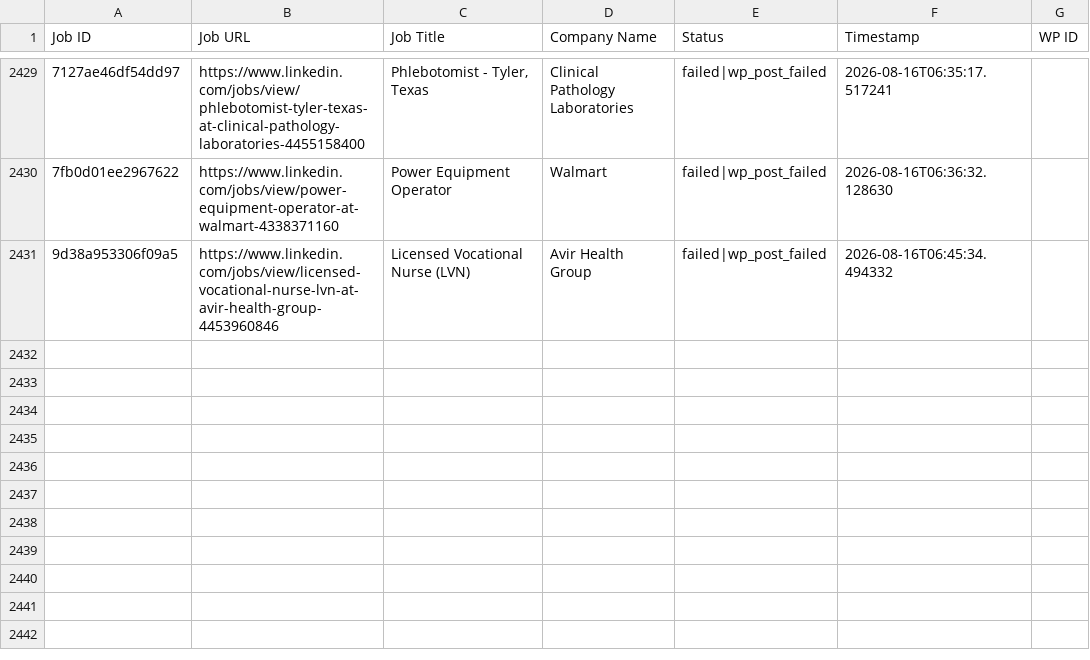
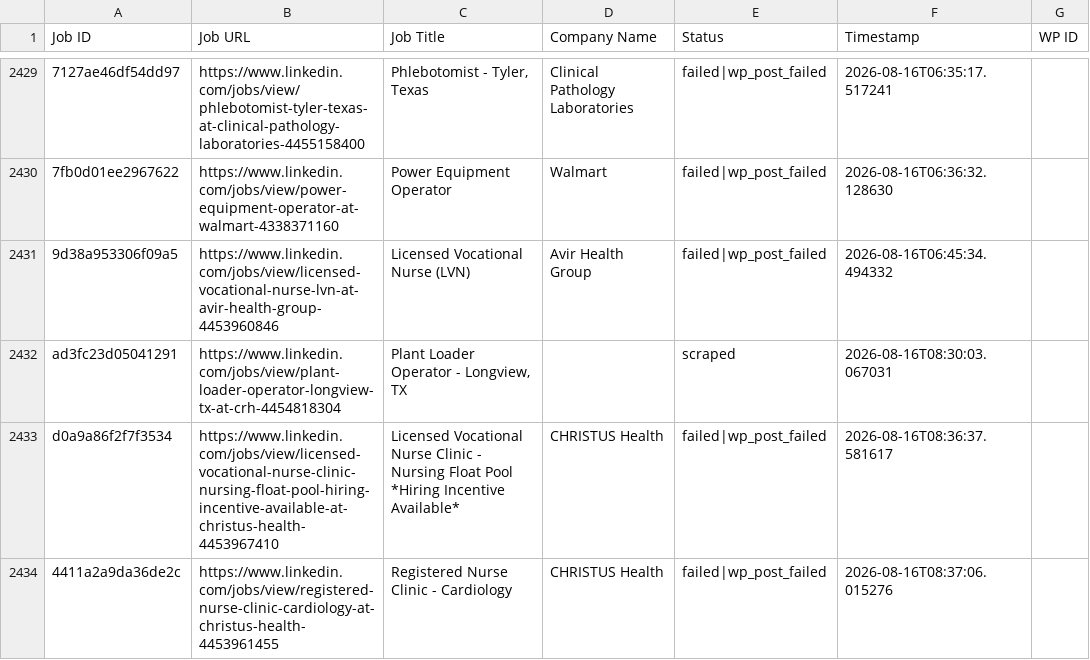
Before and after one commit to vindoky/ps, a CSV file: processed_jobs.csv, drawn as a sheet; only a part is shown, gaps mark what is left out; the diff names each change by its address in the sheet, - before the commit and + after, or states it on an @@ line.

```diff
--- a/processed_jobs.csv
+++ b/processed_jobs.csv
+row 2432: ad3fc23d05041291 | https://www.linkedin.com/jobs/view/plant-loader-operator-longview-tx-at-crh-4454818304 | Plant Loader Operator - Longview, TX |  | scraped | 2026-08-16T08:30:03.067031
+row 2433: d0a9a86f2f7f3534 | https://www.linkedin.com/jobs/view/licensed-vocational-nurse-clinic-nursing-float-pool-hiring-incentive-available-at-christus-health-4453967410 | Licensed Vocational Nurse Clinic - Nursing Float Pool *Hiring Incentive Available* | CHRISTUS Health | failed|wp_post_failed | 2026-08-16T08:36:37.581617
+row 2434: 4411a2a9da36de2c | https://www.linkedin.com/jobs/view/registered-nurse-clinic-cardiology-at-christus-health-4453961455 | Registered Nurse Clinic - Cardiology | CHRISTUS Health | failed|wp_post_failed | 2026-08-16T08:37:06.015276
```
